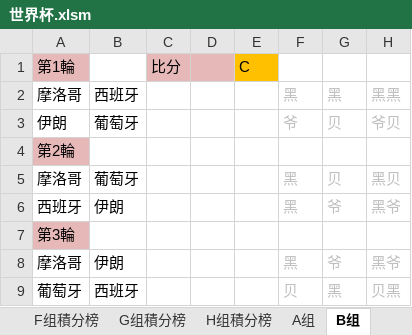
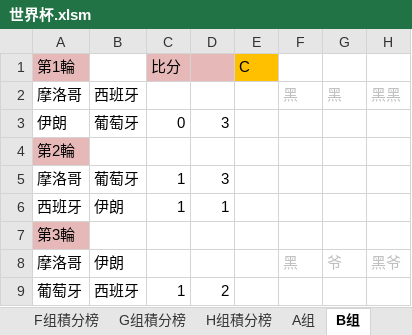
Before and after one commit to yarksee/ISCPrimierLeague, an Excel workbook: 世界杯.xlsm, sheet B组, drawn as a sheet; values as stored, in another font and other column widths than the file's, no borders; removed rows and columns are numbered as before the commit, all else as after; the diff names each change by its address in the sheet, - before the commit and + after, or states it on an @@ line.

```diff
--- a/世界杯.xlsm (sheet B组)
+++ b/世界杯.xlsm (sheet B组)
-row 3: 伊朗 | 葡萄牙 |  |  |  | 爷 | 贝 | 爷贝
+row 3: 伊朗 | 葡萄牙 | 0 | 3
-row 5: 摩洛哥 | 葡萄牙 |  |  |  | 黑 | 贝 | 黑贝
-row 6: 西班牙 | 伊朗 |  |  |  | 黑 | 爷 | 黑爷
+row 5: 摩洛哥 | 葡萄牙 | 1 | 3
+row 6: 西班牙 | 伊朗 | 1 | 1
-row 9: 葡萄牙 | 西班牙 |  |  |  | 贝 | 黑 | 贝黑
+row 9: 葡萄牙 | 西班牙 | 1 | 2
```
Also changed, not shown: sheet 达修波得, sheet B组積分榜, sheet D组積分榜, sheet F组積分榜, sheet E组積分榜, sheet A组積分榜, 8 more sheets.
